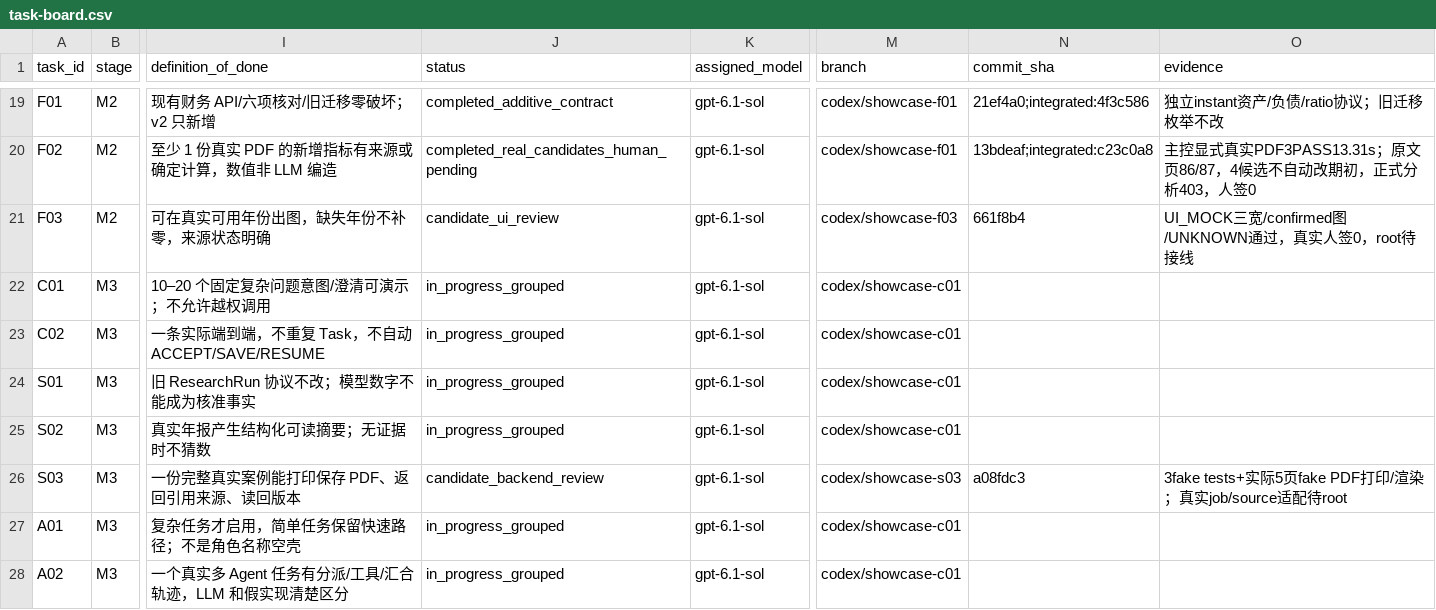
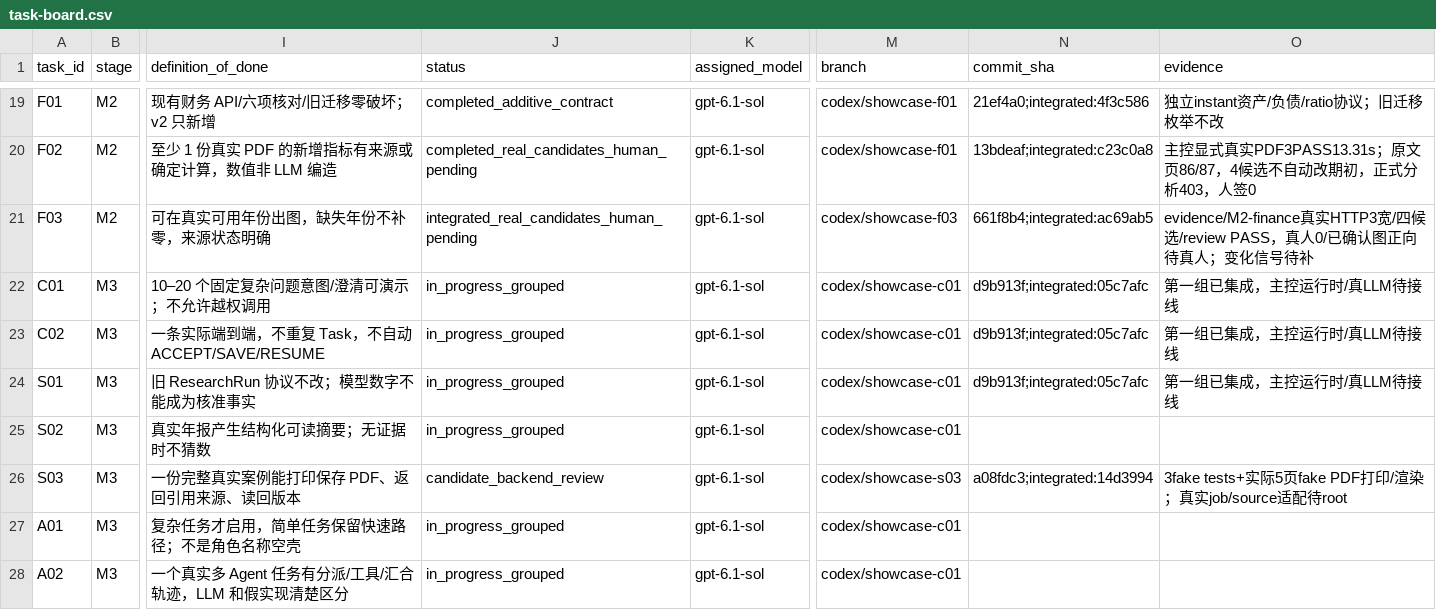
Before and after one commit to aning0922/findoc-agent, a CSV file: docs/showcase/task-board.csv, drawn as a sheet; only a part is shown, gaps mark what is left out; the diff names each change by its address in the sheet, - before the commit and + after, or states it on an @@ line.

Commit message:
feat(showcase): integrate real finance candidate flow and public seed reuse

```diff
--- a/docs/showcase/task-board.csv
+++ b/docs/showcase/task-board.csv
-J21 (status): candidate_ui_review
+J21 (status): integrated_real_candidates_human_pending
-N21 (commit_sha): 661f8b4
+N21 (commit_sha): 661f8b4;integrated:ac69ab5
-O21 (evidence): UI_MOCK三宽/confirmed图/UNKNOWN通过，真实人签0，root待接线
+O21 (evidence): evidence/M2-finance真实HTTP3宽/四候选/review PASS，真人0/已确认图正向待真人；变化信号待补
-N22:N24 (commit_sha): (empty)
+N22:N24 (commit_sha): d9b913f;integrated:05c7afc
-O22:O24 (evidence): (empty)
+O22:O24 (evidence): 第一组已集成，主控运行时/真LLM待接线
-N26 (commit_sha): a08fdc3
+N26 (commit_sha): a08fdc3;integrated:14d3994
```
Also changed, not shown: 12 other files.
